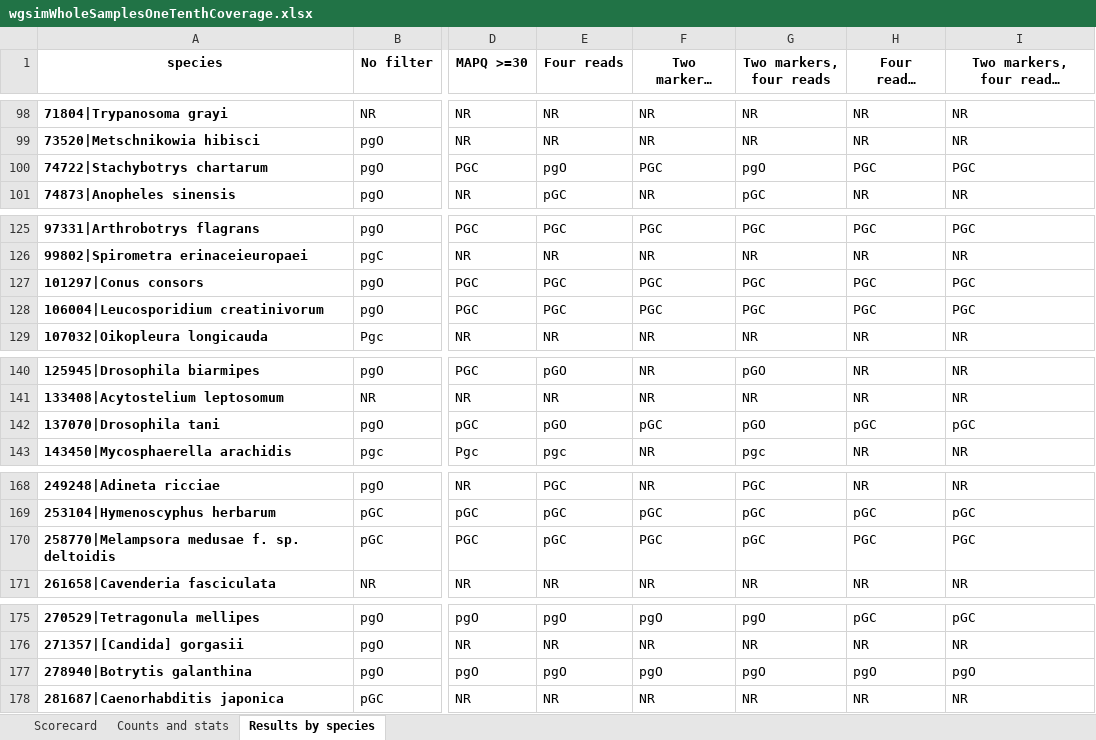
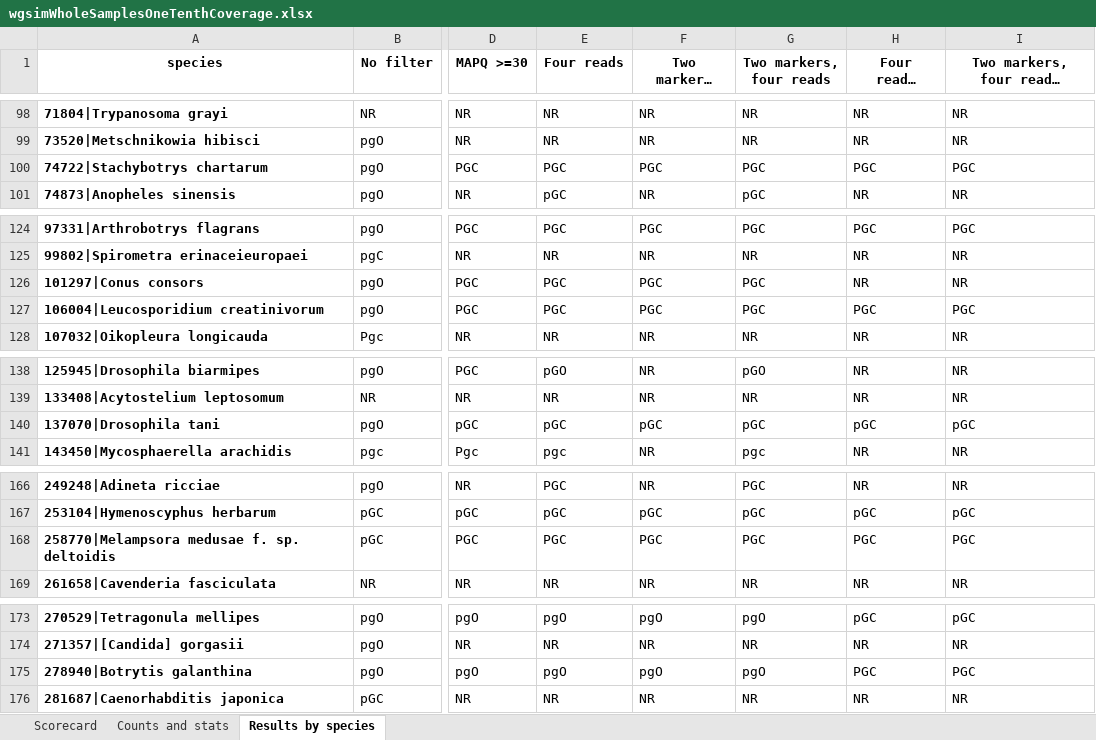
Before and after one commit to wbazant/markerAlignmentsPaper, an Excel workbook: supplement/wgsimWholeSamplesOneTenthCoverage.xlsx, sheet Results by species, drawn as a sheet; only a part is shown, gaps mark what is left out; long unchanged cells end in …; values as stored, in another font and other column widths than the file's, no borders; addresses are those after the commit; the diff covers the shown part only; the diff names each change by its address in the sheet, - before the commit and + after, or states it on an @@ line.

Commit message:
Low abundance results

```diff
--- a/supplement/wgsimWholeSamplesOneTenthCoverage.xlsx (sheet Results by species)
+++ b/supplement/wgsimWholeSamplesOneTenthCoverage.xlsx (sheet Results by species)
-E100 (Four reads): pgO
+E100 (Four reads): PGC
-G100 (Two markers, four reads): pgO
+G100 (Two markers, four reads): PGC
-H126 (Four reads, MAPQ>=30): PGC
+H126 (Four reads, MAPQ>=30): NR
-I126: PGC
+I126: NR
-E140 (Four reads): pGO
+E140 (Four reads): pGC
-G140 (Two markers, four reads): pGO
+G140 (Two markers, four reads): pGC
-E168 (Four reads): pGC
+E168 (Four reads): PGC
-G168 (Two markers, four reads): pGC
+G168 (Two markers, four reads): PGC
-H175 (Four reads, MAPQ>=30): pgO
+H175 (Four reads, MAPQ>=30): PGC
-I175: pgO
+I175: PGC
```
Also changed, not shown: 2 removed rows and 43 edited cells elsewhere in this sheet, sheet Counts and stats, 6 other files.
